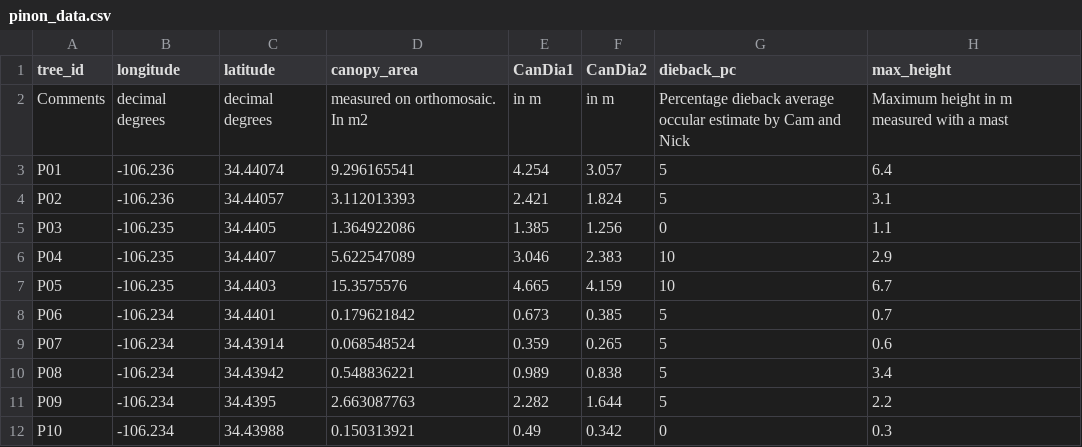
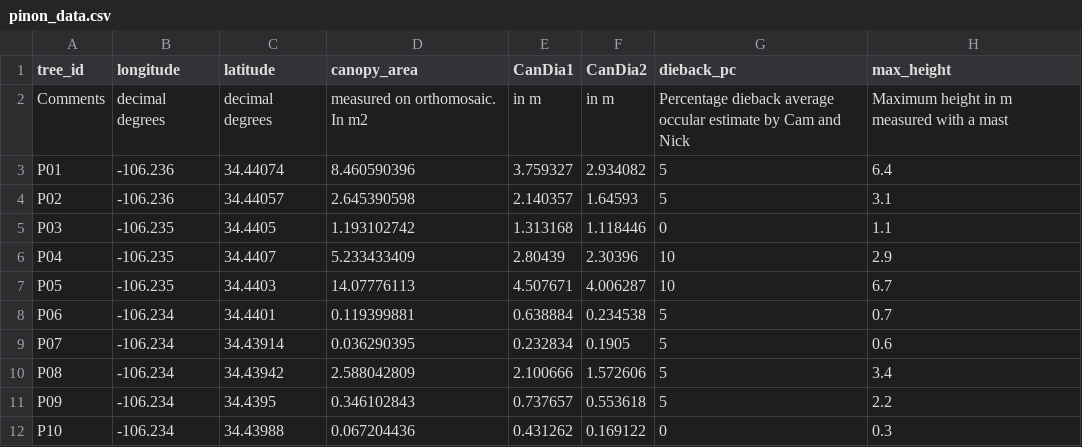
Before and after one commit to AndrewCunliffe/PinonAllometry, a CSV file: data/pinon_data.csv, drawn as a sheet; only a part is shown; the diff covers the shown part only; the diff names each change by its address in the sheet, - before the commit and + after, or states it on an @@ line.

Commit message:
Andy updated canopy area and diameter data

```diff
--- a/data/pinon_data.csv
+++ b/data/pinon_data.csv
-D3 (canopy_area): 9.296165541
+D3 (canopy_area): 8.460590396
-E3 (CanDia1): 4.254
+E3 (CanDia1): 3.759327
-F3 (CanDia2): 3.057
+F3 (CanDia2): 2.934082
-D4 (canopy_area): 3.112013393
+D4 (canopy_area): 2.645390598
-E4 (CanDia1): 2.421
+E4 (CanDia1): 2.140357
-F4 (CanDia2): 1.824
+F4 (CanDia2): 1.64593
-D5 (canopy_area): 1.364922086
+D5 (canopy_area): 1.193102742
-E5 (CanDia1): 1.385
+E5 (CanDia1): 1.313168
-F5 (CanDia2): 1.256
+F5 (CanDia2): 1.118446
-D6 (canopy_area): 5.622547089
+D6 (canopy_area): 5.233433409
-E6 (CanDia1): 3.046
+E6 (CanDia1): 2.80439
-F6 (CanDia2): 2.383
+F6 (CanDia2): 2.30396
-D7 (canopy_area): 15.3575576
+D7 (canopy_area): 14.07776113
-E7 (CanDia1): 4.665
+E7 (CanDia1): 4.507671
-F7 (CanDia2): 4.159
+F7 (CanDia2): 4.006287
-D8 (canopy_area): 0.179621842
+D8 (canopy_area): 0.119399881
-E8 (CanDia1): 0.673
+E8 (CanDia1): 0.638884
-F8 (CanDia2): 0.385
+F8 (CanDia2): 0.234538
-D9 (canopy_area): 0.068548524
+D9 (canopy_area): 0.036290395
-E9 (CanDia1): 0.359
+E9 (CanDia1): 0.232834
-F9 (CanDia2): 0.265
+F9 (CanDia2): 0.1905
-D10 (canopy_area): 0.548836221
+D10 (canopy_area): 2.588042809
-E10 (CanDia1): 0.989
+E10 (CanDia1): 2.100666
-F10 (CanDia2): 0.838
+F10 (CanDia2): 1.572606
-D11 (canopy_area): 2.663087763
+D11 (canopy_area): 0.346102843
-E11 (CanDia1): 2.282
+E11 (CanDia1): 0.737657
-F11 (CanDia2): 1.644
+F11 (CanDia2): 0.553618
-D12 (canopy_area): 0.150313921
+D12 (canopy_area): 0.067204436
-E12 (CanDia1): 0.49
+E12 (CanDia1): 0.431262
-F12 (CanDia2): 0.342
+F12 (CanDia2): 0.169122
```
Also changed, not shown: 30 edited cells elsewhere in this file.
